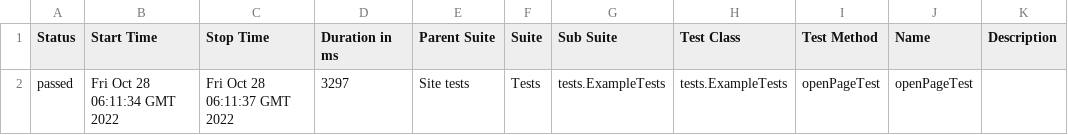
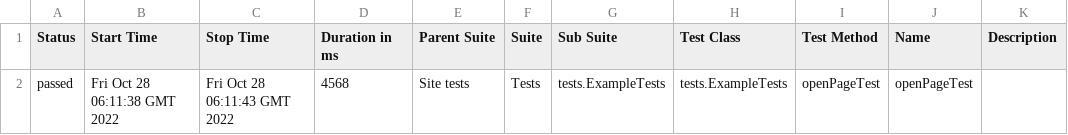
Before and after one commit to jdi-templates/jdi-light-testng-empty-template, a CSV file: 14/data/suites.csv, drawn as a sheet.

```diff
--- a/14/data/suites.csv
+++ b/14/data/suites.csv
@@ -1,2 +1,2 @@
 "Status","Start Time","Stop Time","Duration in ms","Parent Suite","Suite","Sub Suite","Test Class","Test Method","Name","Description"
-"passed","Fri Oct 28 06:11:34 GMT 2022","Fri Oct 28 06:11:37 GMT 2022","3297","Site tests","Tests","tests.ExampleTests","tests.ExampleTests","openPageTest","openPageTest",""
+"passed","Fri Oct 28 06:11:38 GMT 2022","Fri Oct 28 06:11:43 GMT 2022","4568","Site tests","Tests","tests.ExampleTests","tests.ExampleTests","openPageTest","openPageTest",""
```
Also changed, not shown: 19 other files.
